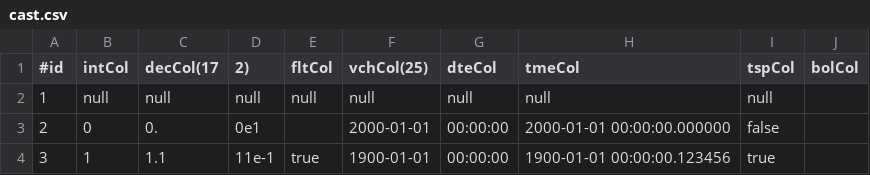
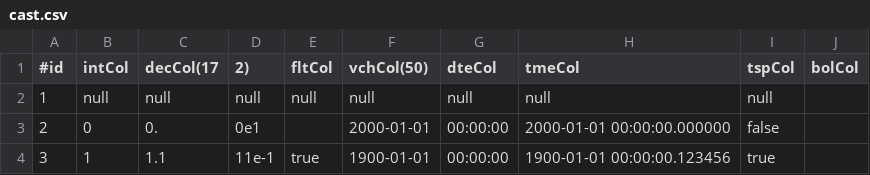
Before and after one commit to RoCEPool/RapidsSE, a CSV file: DATA/Expressions/cast.csv, drawn as a sheet; only a part is shown.

Commit message:
When loading CSV data, a varchar column with the word "null" (without the quotes) could not have whitespace preceding it. I changed that to allow preceding whitespace so that a CSV file can be written with aligned columns. Also changed the size of the varchar column in the associated table definition because some varchar values were longer than it. More test fixes

```diff
--- a/DATA/Expressions/cast.csv
+++ b/DATA/Expressions/cast.csv
@@ -1,2 +1,2 @@
-#id,               intCol,        decCol(17,2),                                          fltCol,                                         vchCol(25),     dteCol,   tmeCol,                     tspCol, bolCol
+#id,               intCol,        decCol(17,2),                                          fltCol,                                         vchCol(50),     dteCol,   tmeCol,                     tspCol, bolCol
   1,                 null,                null,                                            null,                                              null,       null,     null,                       null,   null
```
Also changed, not shown: 2 other files.
